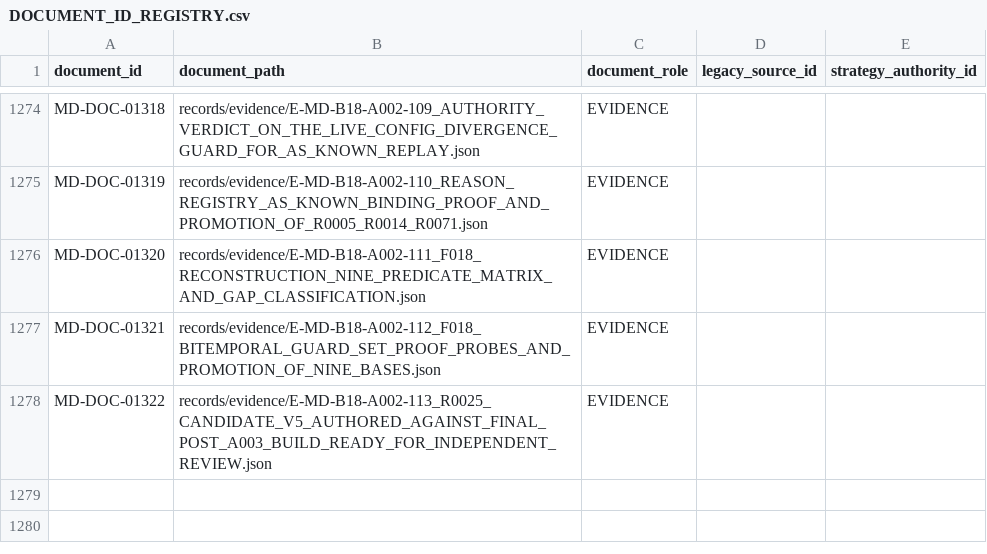
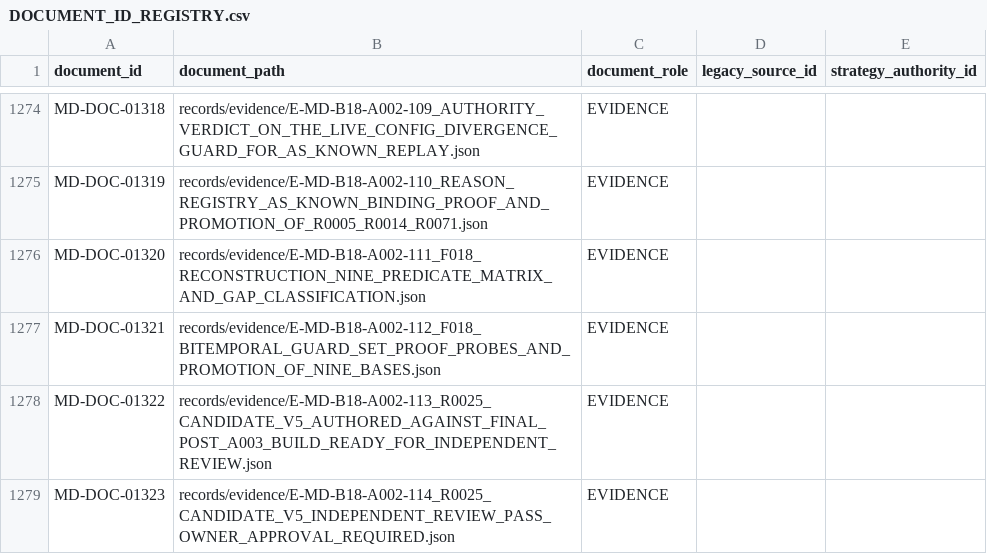
Before and after one commit to franscelstain/tradeaxis-api, a CSV file: docs/market_data/authority/governance/DOCUMENT_ID_REGISTRY.csv, drawn as a sheet; only a part is shown, gaps mark what is left out.

```diff
--- a/docs/market_data/authority/governance/DOCUMENT_ID_REGISTRY.csv
+++ b/docs/market_data/authority/governance/DOCUMENT_ID_REGISTRY.csv
@@ -1278 +1278,2 @@ MD-DOC-01321,records/evidence/E-MD-B18-A002-112_F018_BITEMPORAL_GUARD_SET_PROOF_
 MD-DOC-01322,records/evidence/E-MD-B18-A002-113_R0025_CANDIDATE_V5_AUTHORED_AGAINST_FINAL_POST_A003_BUILD_READY_FOR_INDEPENDENT_REVIEW.json,EVIDENCE,,
+MD-DOC-01323,records/evidence/E-MD-B18-A002-114_R0025_CANDIDATE_V5_INDEPENDENT_REVIEW_PASS_OWNER_APPROVAL_REQUIRED.json,EVIDENCE,,
```
Also changed, not shown: docs/market_data/authority/governance/CURRENT_VERIFICATION_REGISTRY.csv, docs/market_data/authority/governance/DOCUMENT_ROLE_REGISTRY.csv, 6 other files.
